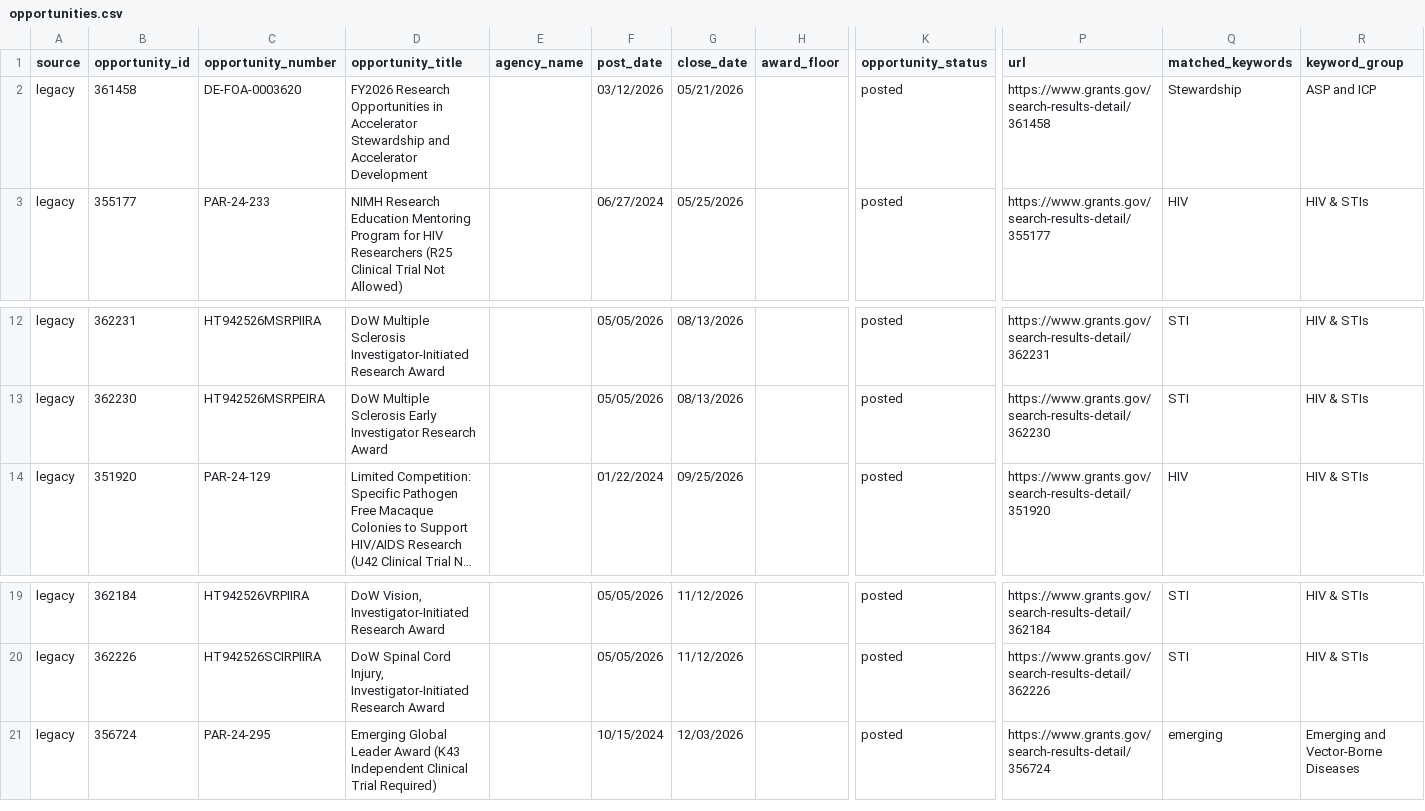
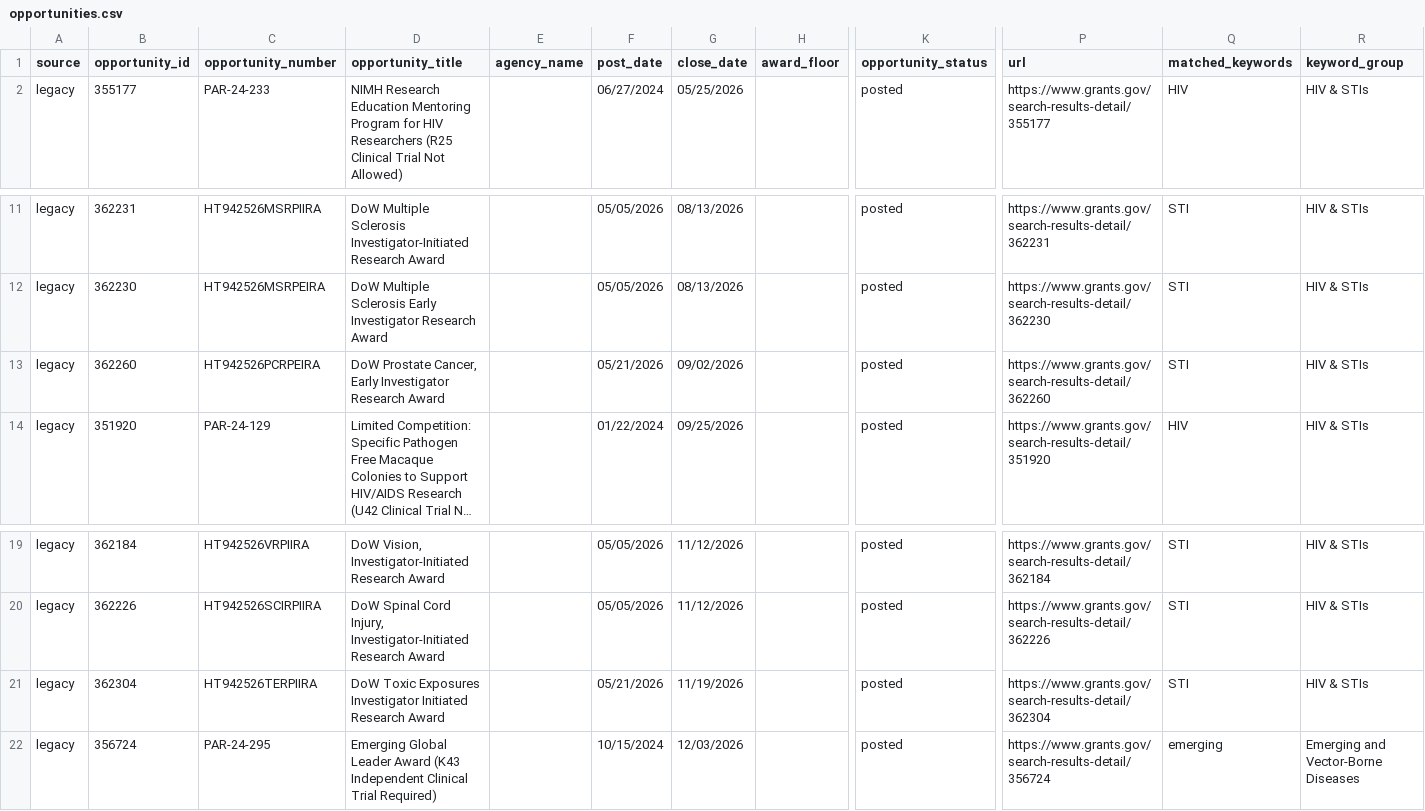
Before and after one commit to wf-id/grantscraper, a CSV file: docs/opportunities.csv, drawn as a sheet; only a part is shown, gaps mark what is left out; long unchanged cells end in …; removed rows and columns are numbered as before the commit, all else as after; rows hold the shown columns only; the diff names each change by its address in the sheet, - before the commit and + after, or states it on an @@ line.

```diff
--- a/docs/opportunities.csv
+++ b/docs/opportunities.csv
-row 2: legacy | 361458 | DE-FOA-0003620 | FY2026 Research Opportunities in Accelerator Stewardship and Accelerator Development |  | 03/12/2026 | 05/21/2026 |  | posted | https://www.grants.gov/search-results-detail/361458 | Stewardship | ASP and ICP
+row 13: legacy | 362260 | HT942526PCRPEIRA | DoW Prostate Cancer, Early Investigator Research Award |  | 05/21/2026 | 09/02/2026 |  | posted | https://www.grants.gov/search-results-detail/362260 | STI | HIV & STIs
+row 21: legacy | 362304 | HT942526TERPIIRA | DoW Toxic Exposures Investigator Initiated Research Award |  | 05/21/2026 | 11/19/2026 |  | posted | https://www.grants.gov/search-results-detail/362304 | STI | HIV & STIs
```
Also changed, not shown: 1 other file.
